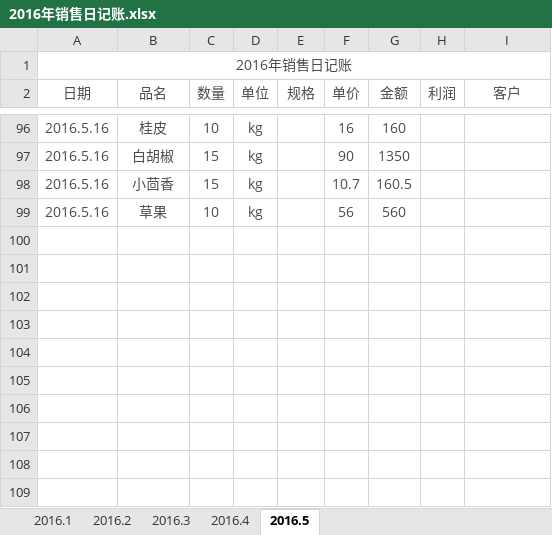
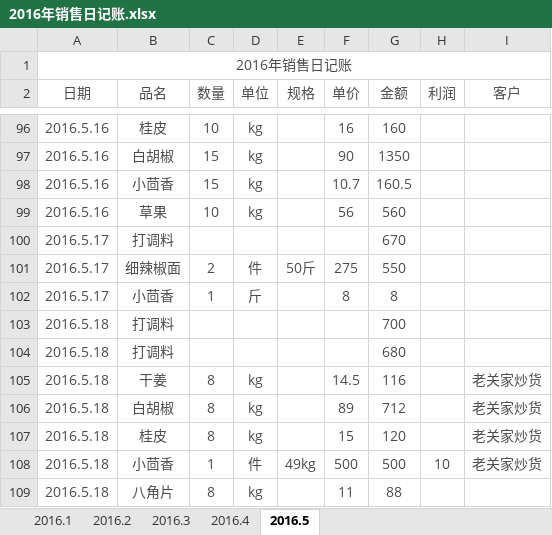
Before and after one commit to zhoukunwei/learngit, an Excel workbook: 2016年销售日记账.xlsx, sheet 2016.5, drawn as a sheet; only a part is shown, gaps mark what is left out; values as stored, in another font and other column widths than the file's, no borders; the diff names each change by its address in the sheet, - before the commit and + after, or states it on an @@ line.

Commit message:
5.18日最新记录

```diff
--- a/2016年销售日记账.xlsx (sheet 2016.5)
+++ b/2016年销售日记账.xlsx (sheet 2016.5)
+row 100: 2016.5.17 | 打调料 |  |  |  |  | 670
+row 101: 2016.5.17 | 细辣椒面 | 2 | 件 | 50斤 | 275 | 550
+row 102: 2016.5.17 | 小茴香 | 1 | 斤 |  | 8 | 8
+row 103: 2016.5.18 | 打调料 |  |  |  |  | 700
+row 104: 2016.5.18 | 打调料 |  |  |  |  | 680
+row 105: 2016.5.18 | 干姜 | 8 | kg |  | 14.5 | 116 |  | 老关家炒货
+row 106: 2016.5.18 | 白胡椒 | 8 | kg |  | 89 | 712 |  | 老关家炒货
+row 107: 2016.5.18 | 桂皮 | 8 | kg |  | 15 | 120 |  | 老关家炒货
+row 108: 2016.5.18 | 小茴香 | 1 | 件 | 49kg | 500 | 500 | 10 | 老关家炒货
+row 109: 2016.5.18 | 八角片 | 8 | kg |  | 11 | 88
```
